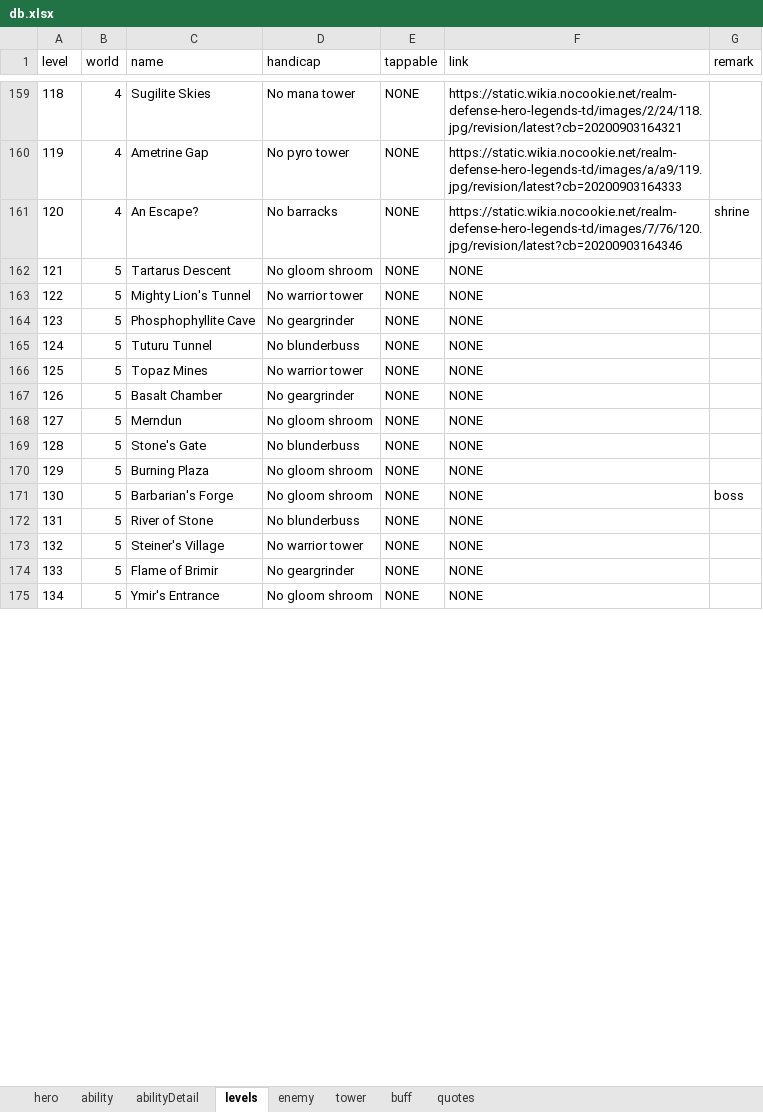
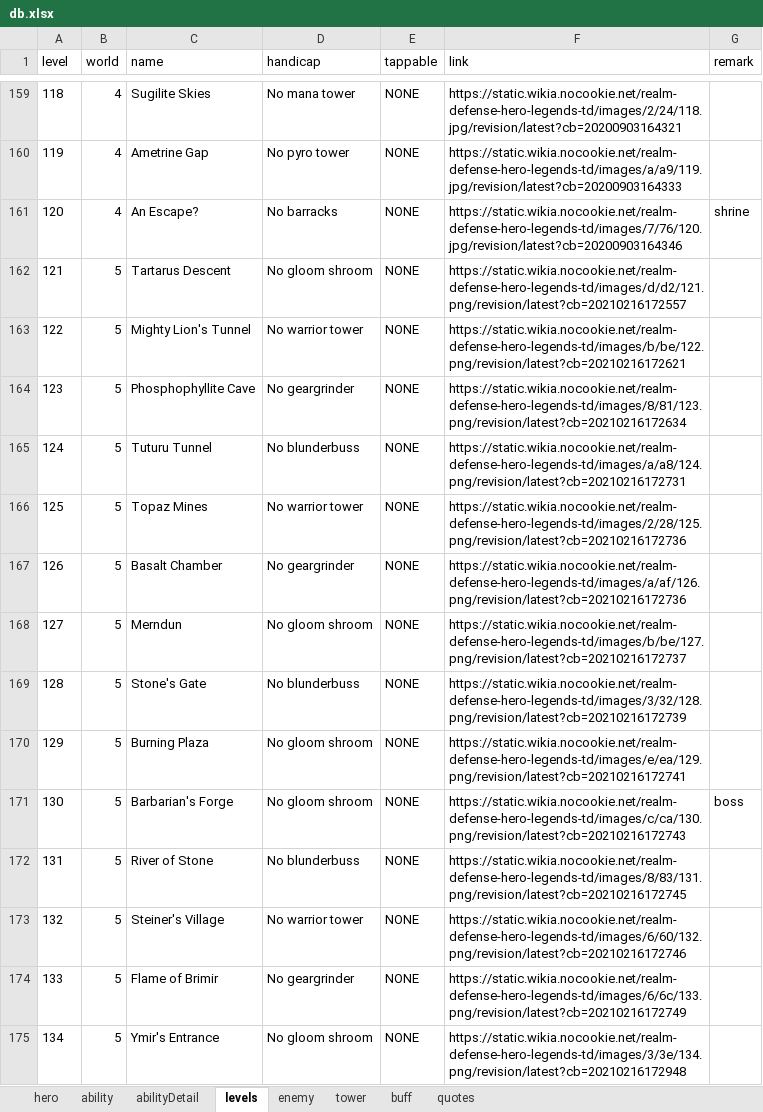
Before and after one commit to AlexP55/CyraBot, an Excel workbook: db/db.xlsx, sheet levels, drawn as a sheet; only a part is shown, gaps mark what is left out; values as stored, in another font and other column widths than the file's, no borders; the diff covers the shown part only; the diff names each change by its address in the sheet, - before the commit and + after, or states it on an @@ line.

Commit message:
level map pic link

```diff
--- a/db/db.xlsx (sheet levels)
+++ b/db/db.xlsx (sheet levels)
-F162 (link): NONE
+F162 (link): https://static.wikia.nocookie.net/realm-defense-hero-legends-td/images/d/d2/121.png/revision/latest?cb=20210216172557
-F163 (link): NONE
+F163 (link): https://static.wikia.nocookie.net/realm-defense-hero-legends-td/images/b/be/122.png/revision/latest?cb=20210216172621
-F164 (link): NONE
+F164 (link): https://static.wikia.nocookie.net/realm-defense-hero-legends-td/images/8/81/123.png/revision/latest?cb=20210216172634
-F165 (link): NONE
+F165 (link): https://static.wikia.nocookie.net/realm-defense-hero-legends-td/images/a/a8/124.png/revision/latest?cb=20210216172731
-F166 (link): NONE
+F166 (link): https://static.wikia.nocookie.net/realm-defense-hero-legends-td/images/2/28/125.png/revision/latest?cb=20210216172736
-F167 (link): NONE
+F167 (link): https://static.wikia.nocookie.net/realm-defense-hero-legends-td/images/a/af/126.png/revision/latest?cb=20210216172736
-F168 (link): NONE
+F168 (link): https://static.wikia.nocookie.net/realm-defense-hero-legends-td/images/b/be/127.png/revision/latest?cb=20210216172737
-F169 (link): NONE
+F169 (link): https://static.wikia.nocookie.net/realm-defense-hero-legends-td/images/3/32/128.png/revision/latest?cb=20210216172739
-F170 (link): NONE
+F170 (link): https://static.wikia.nocookie.net/realm-defense-hero-legends-td/images/e/ea/129.png/revision/latest?cb=20210216172741
-F171 (link): NONE
+F171 (link): https://static.wikia.nocookie.net/realm-defense-hero-legends-td/images/c/ca/130.png/revision/latest?cb=20210216172743
-F172 (link): NONE
+F172 (link): https://static.wikia.nocookie.net/realm-defense-hero-legends-td/images/8/83/131.png/revision/latest?cb=20210216172745
-F173 (link): NONE
+F173 (link): https://static.wikia.nocookie.net/realm-defense-hero-legends-td/images/6/60/132.png/revision/latest?cb=20210216172746
-F174 (link): NONE
+F174 (link): https://static.wikia.nocookie.net/realm-defense-hero-legends-td/images/6/6c/133.png/revision/latest?cb=20210216172749
-F175 (link): NONE
+F175 (link): https://static.wikia.nocookie.net/realm-defense-hero-legends-td/images/3/3e/134.png/revision/latest?cb=20210216172948
```
Also changed, not shown: 52 added rows and 71 edited cells elsewhere in this sheet.
